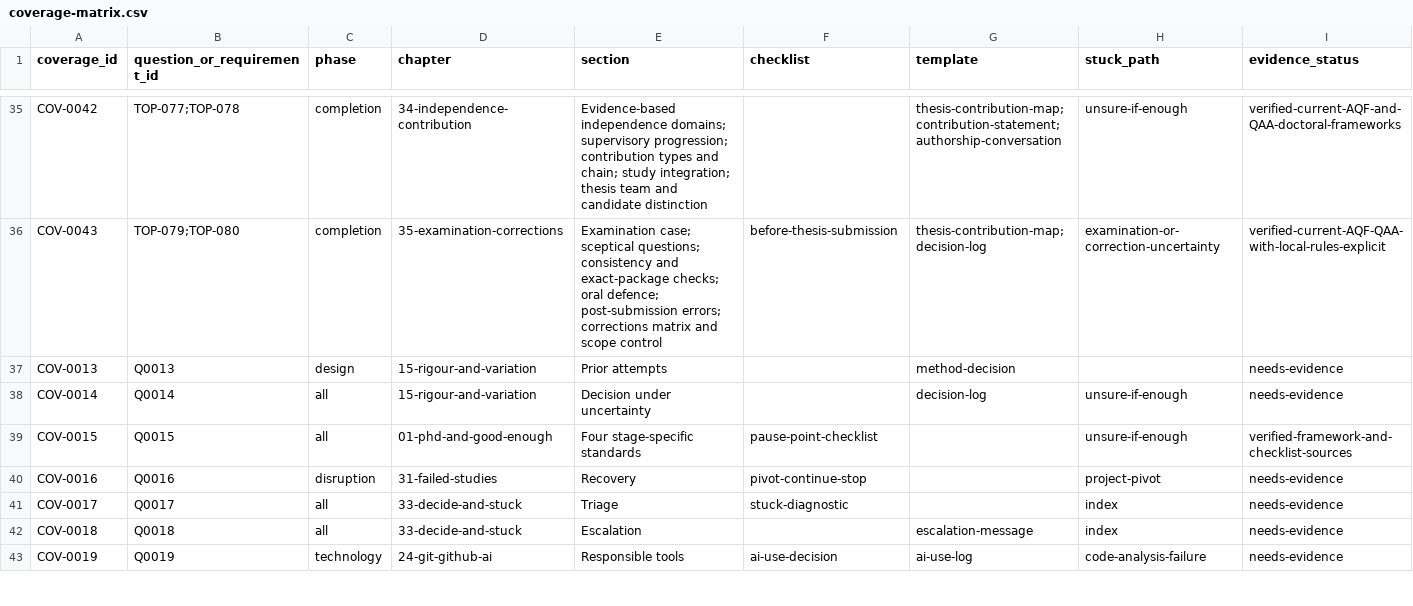
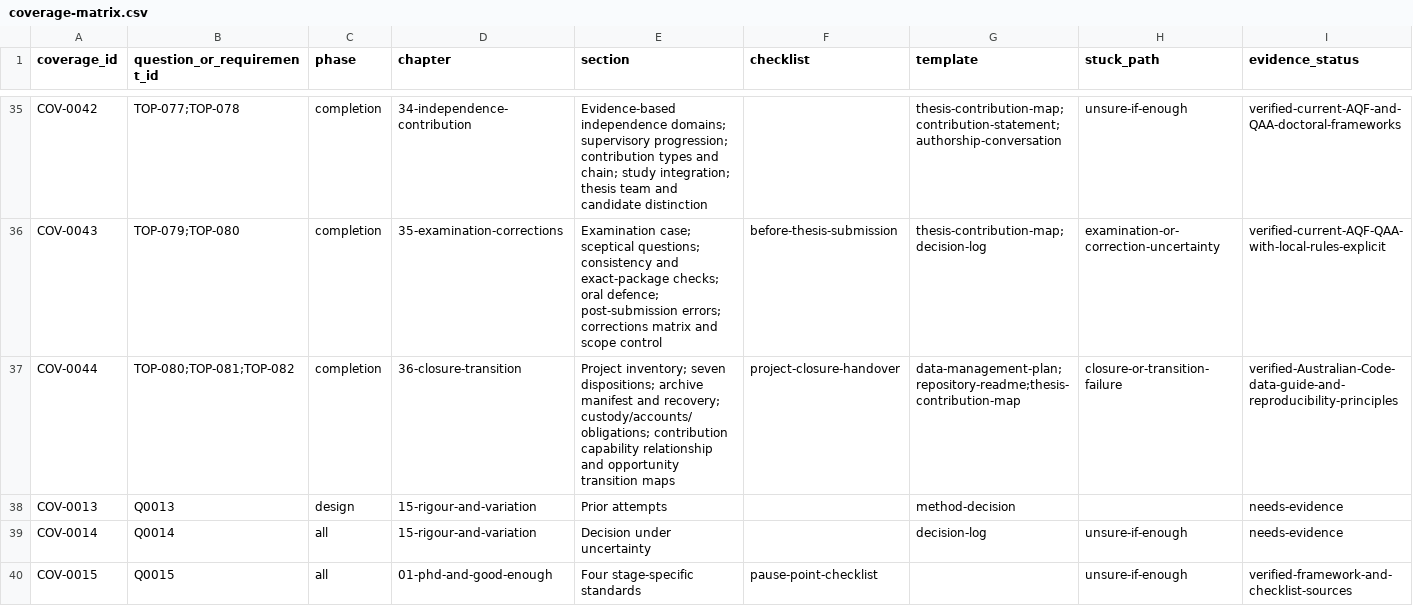
Before and after one commit to hareshsuppiah/handbook-for-the-recently-enrolled, a CSV file: research/coverage-matrix.csv, drawn as a sheet; only a part is shown, gaps mark what is left out; the shorter side is filled out with more unchanged rows; rows hold the shown columns only; the diff names each change by its address in the sheet, - before the commit and + after, or states it on an @@ line.

Commit message:
Complete closure and transition guidance

```diff
--- a/research/coverage-matrix.csv
+++ b/research/coverage-matrix.csv
+row 37: COV-0044 | TOP-080;TOP-081;TOP-082 | completion | 36-closure-transition | Project inventory; seven dispositions; archive manifest and recovery; custody/accounts/obligations; contribution capability relationship and opportunity transition maps | project-closure-handover | data-management-plan;repository-readme;thesis-contribution-map | closure-or-transition-failure | verified-Australian-Code-data-guide-and-reproducibility-principles
```
Also changed, not shown: planning/requirements-checklist.csv, 2 other files.
